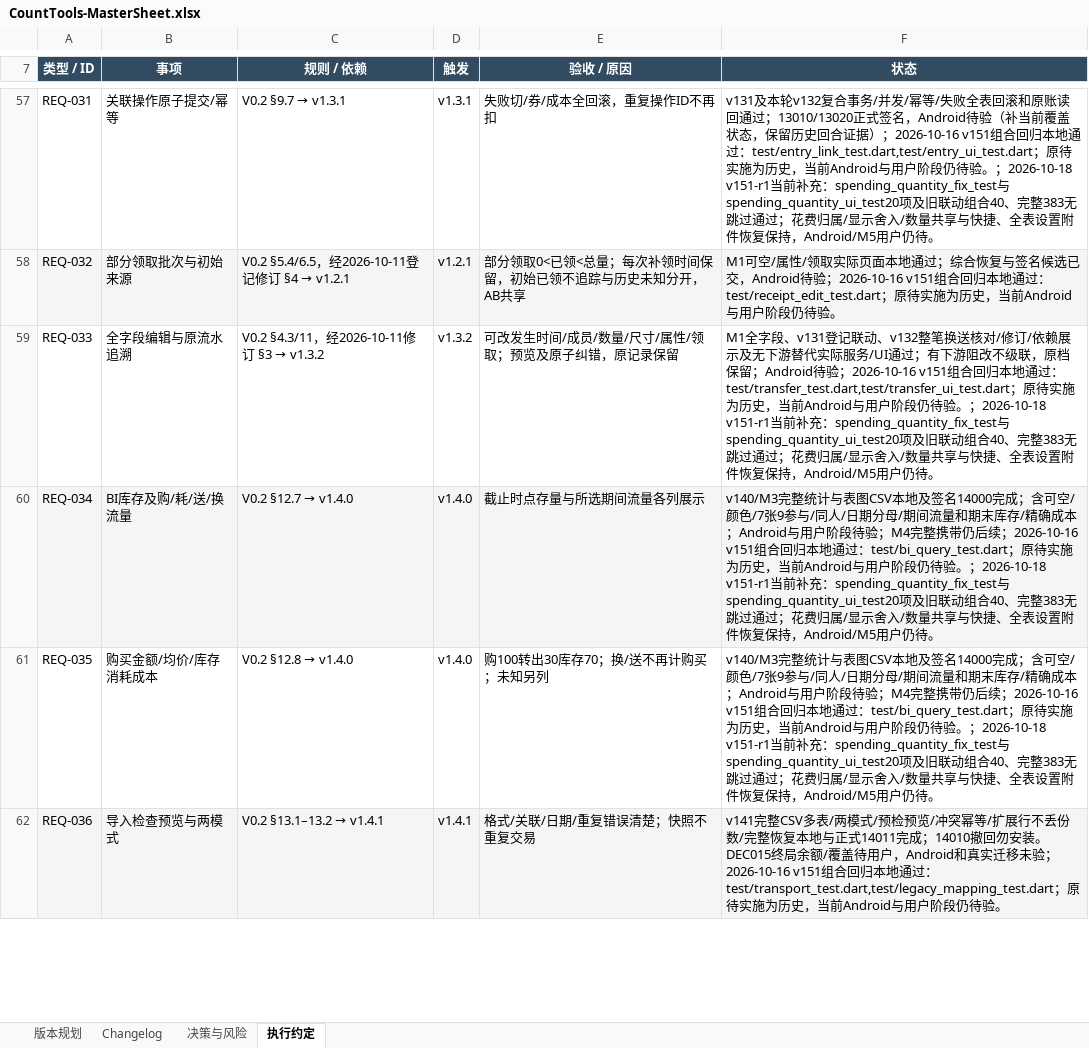
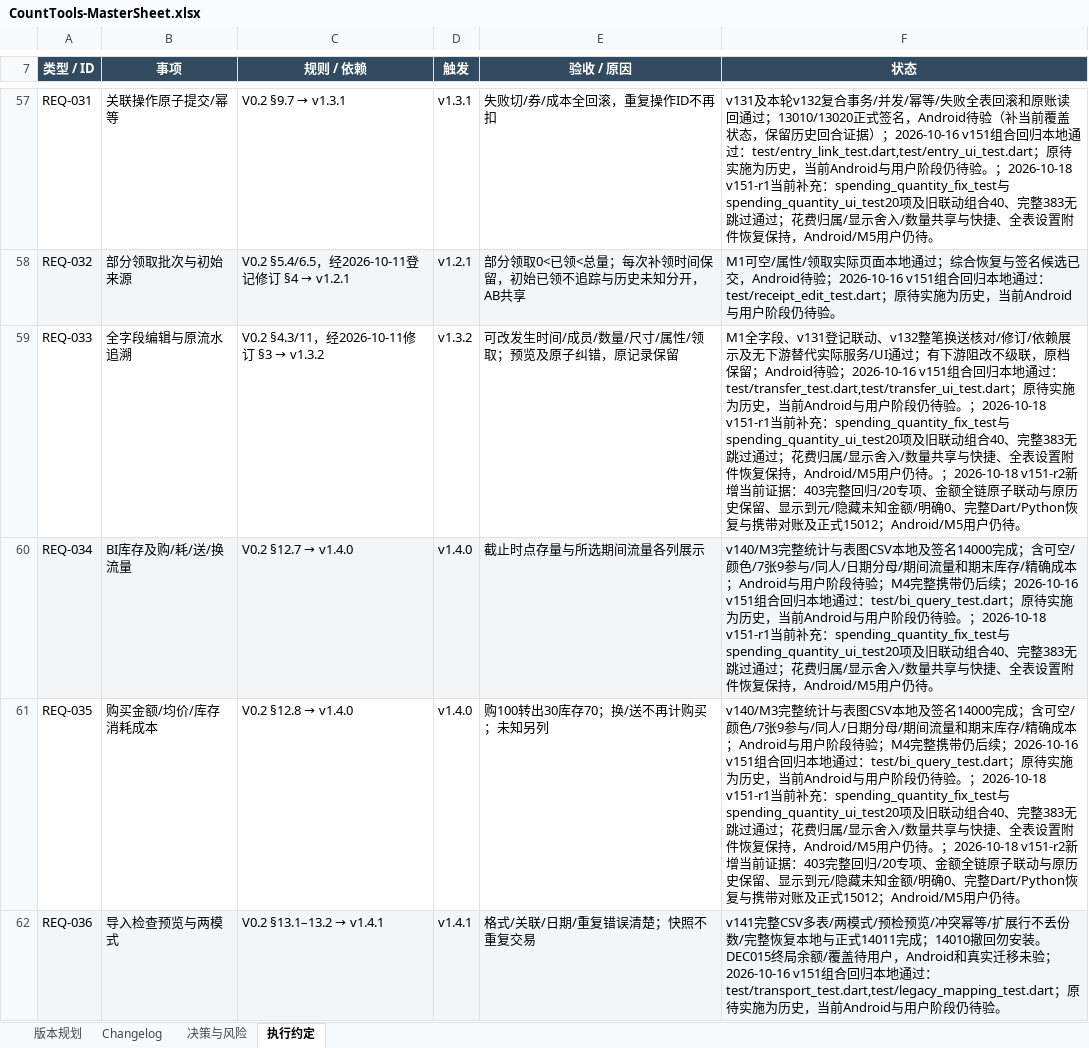
Before and after one commit to Seniorious66/count_tools, an Excel workbook: outputs/workflow-20261011/CountTools-MasterSheet.xlsx, sheet 执行约定, drawn as a sheet; only a part is shown, gaps mark what is left out; values as stored, in another font and other column widths than the file's, no borders; the diff covers the shown part only; the diff names each change by its address in the sheet, - before the commit and + after, or states it on an @@ line.

```diff
--- a/outputs/workflow-20261011/CountTools-MasterSheet.xlsx (sheet 执行约定)
+++ b/outputs/workflow-20261011/CountTools-MasterSheet.xlsx (sheet 执行约定)
-F59 (状态): …户仍待。
+F59 (状态): …户仍待。；2026-10-18 v151-r2新增当前证据：403完整回归/20专项、金额全链原子联动与原历史保留、显示到元/隐藏未知金额/明确0、完整Dart/Python恢复与携带对账及正式15012；Android/M5用户仍待。
-F61 (状态): …户仍待。
+F61 (状态): …户仍待。；2026-10-18 v151-r2新增当前证据：403完整回归/20专项、金额全链原子联动与原历史保留、显示到元/隐藏未知金额/明确0、完整Dart/Python恢复与携带对账及正式15012；Android/M5用户仍待。
```
Also changed, not shown: 2 added rows and 5 edited cells elsewhere in this sheet, sheet 决策与风险, sheet Changelog, sheet 版本规划, 29 other files.
